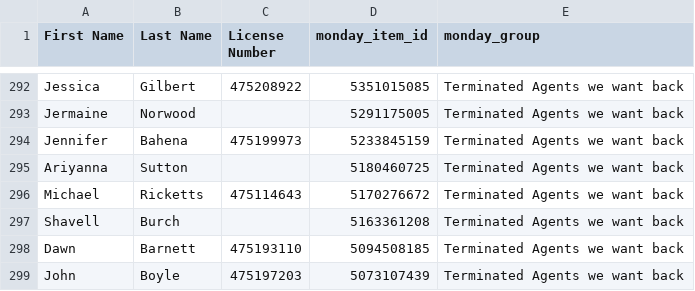
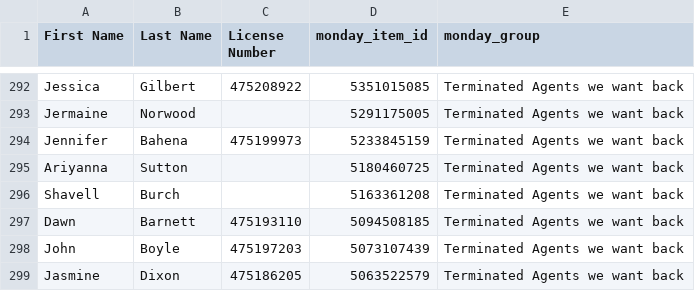
Before and after one commit to delfinparis/kha-agent-renewal-project, a CSV file: agents_need_renewal.csv, drawn as a sheet; only a part is shown, gaps mark what is left out; the shorter side is filled out with more unchanged rows; the diff names each change by its address in the sheet, - before the commit and + after, or states it on an @@ line.

```diff
--- a/agents_need_renewal.csv
+++ b/agents_need_renewal.csv
-row 296: Michael | Ricketts | 475114643 | 5170276672 | Terminated Agents we want back
```
Also changed, not shown: 1 other file.
